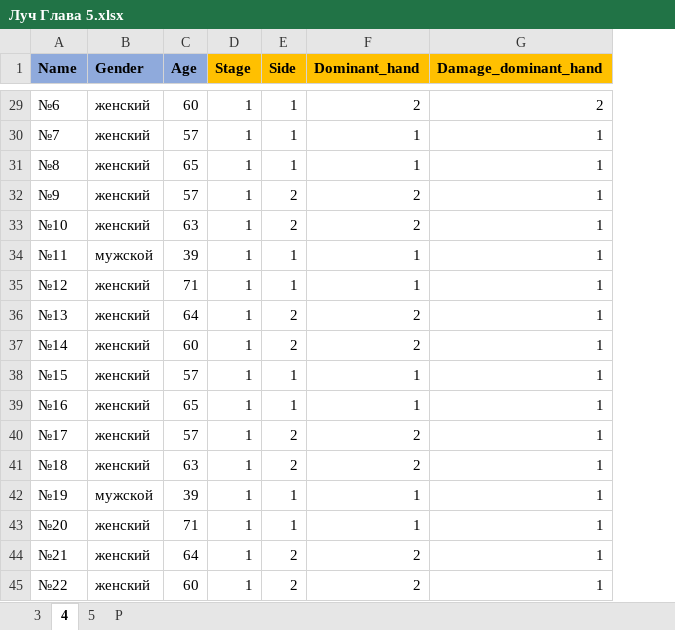
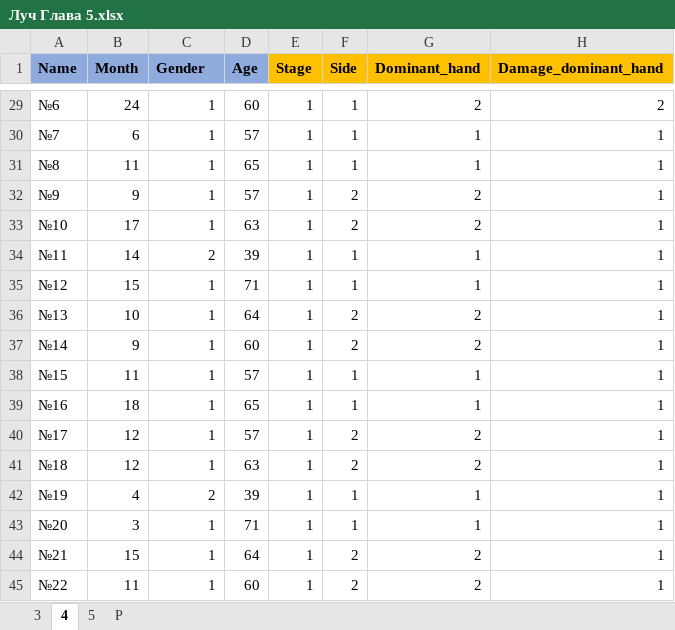
Before and after one commit to AndreyPovaliy/3dPlaning_RadiusOsteotomy, an Excel workbook: 01. Preprocessing data/Луч Глава 5.xlsx, sheet 4, drawn as a sheet; only a part is shown, gaps mark what is left out; values as stored, in another font and other column widths than the file's, no borders; addresses are those after the commit; the diff covers the shown part only; the diff names each change by its address in the sheet, - before the commit and + after, or states it on an @@ line.

```diff
--- a/01. Preprocessing data/Луч Глава 5.xlsx (sheet 4)
+++ b/01. Preprocessing data/Луч Глава 5.xlsx (sheet 4)
+column B (Month), rows 29-45: 24 | 6 | 11 | 9 | 17 | 14 | 15 | 10 | 9 | 11 | 18 | 12 | 12 | 4 | 3 | 15 | 11
-C29:C33 (Gender): женский
+C29:C33 (Gender): 1
-C34 (Gender): мужской
+C34 (Gender): 2
-C35:C41 (Gender): женский
+C35:C41 (Gender): 1
-C42 (Gender): мужской
+C42 (Gender): 2
-C43:C45 (Gender): женский
+C43:C45 (Gender): 1
```
Also changed, not shown: 27 edited cells elsewhere in this sheet, formulas that keep their value, 01. Preprocessing data/Test data/Output_data.xlsx, 6 other files.
